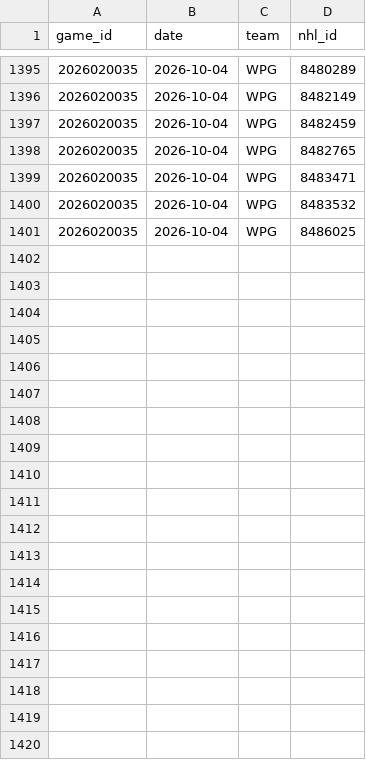
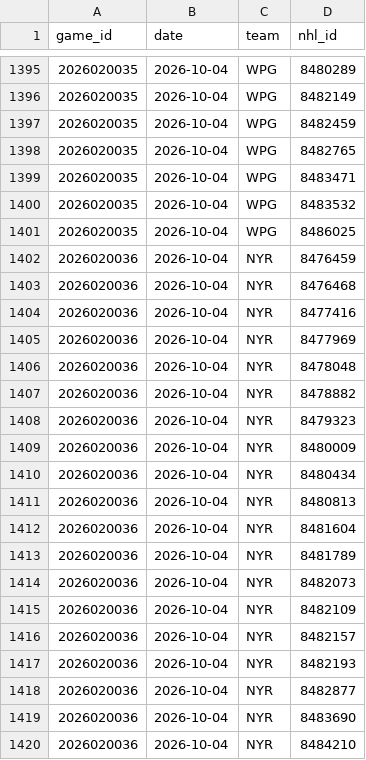
Before and after one commit to ajpayzant/NHL-Injury-Tool, a CSV file: data/nhl/appearances/20262027.csv, drawn as a sheet; only a part is shown, gaps mark what is left out; the diff covers the shown part only; the diff names each change by its address in the sheet, - before the commit and + after, or states it on an @@ line.

```diff
--- a/data/nhl/appearances/20262027.csv
+++ b/data/nhl/appearances/20262027.csv
+row 1402: 2026020036 | 2026-10-04 | NYR | 8476459
+row 1403: 2026020036 | 2026-10-04 | NYR | 8476468
+row 1404: 2026020036 | 2026-10-04 | NYR | 8477416
+row 1405: 2026020036 | 2026-10-04 | NYR | 8477969
+row 1406: 2026020036 | 2026-10-04 | NYR | 8478048
+row 1407: 2026020036 | 2026-10-04 | NYR | 8478882
+row 1408: 2026020036 | 2026-10-04 | NYR | 8479323
+row 1409: 2026020036 | 2026-10-04 | NYR | 8480009
+row 1410: 2026020036 | 2026-10-04 | NYR | 8480434
+row 1411: 2026020036 | 2026-10-04 | NYR | 8480813
+row 1412: 2026020036 | 2026-10-04 | NYR | 8481604
+row 1413: 2026020036 | 2026-10-04 | NYR | 8481789
+row 1414: 2026020036 | 2026-10-04 | NYR | 8482073
+row 1415: 2026020036 | 2026-10-04 | NYR | 8482109
+row 1416: 2026020036 | 2026-10-04 | NYR | 8482157
+row 1417: 2026020036 | 2026-10-04 | NYR | 8482193
+row 1418: 2026020036 | 2026-10-04 | NYR | 8482877
+row 1419: 2026020036 | 2026-10-04 | NYR | 8483690
+row 1420: 2026020036 | 2026-10-04 | NYR | 8484210
```
Also changed, not shown: 21 added rows elsewhere in this file, data/events.csv, data/injuries.csv, 5 other files.
